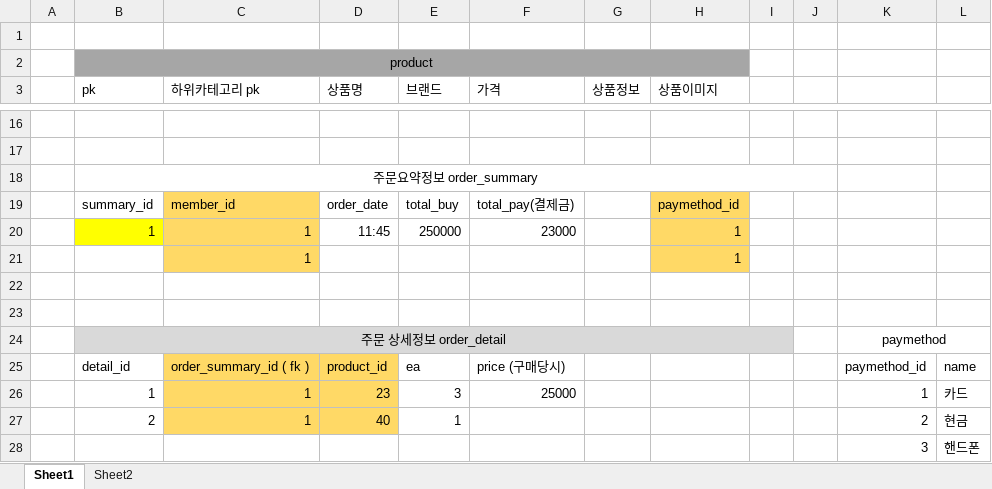
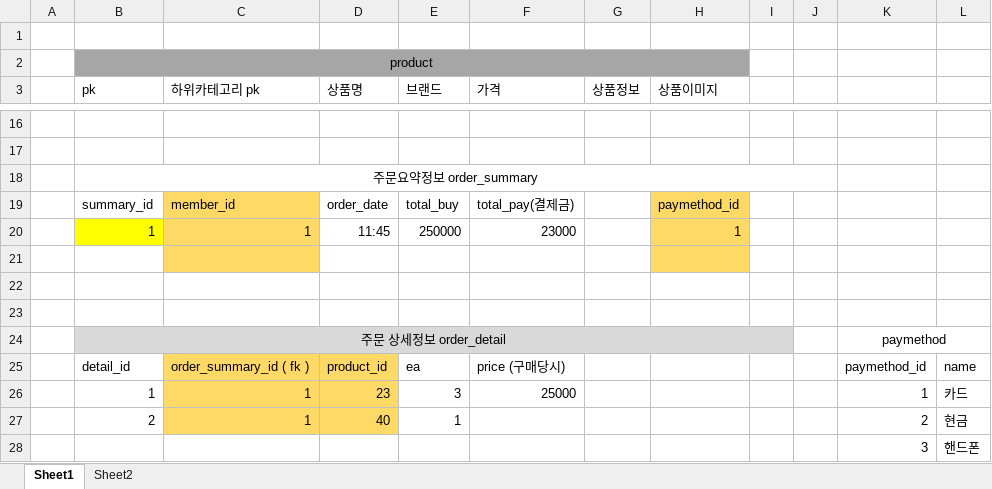
Before and after one commit to zino1187/korea202102_jspworkspace, an Excel workbook: ShoppingMall/res/sample.xlsx, sheet Sheet1, drawn as a sheet; only a part is shown, gaps mark what is left out; values as stored, in another font and other column widths than the file's, no borders; the diff names each change by its address in the sheet, - before the commit and + after, or states it on an @@ line.

```diff
--- a/ShoppingMall/res/sample.xlsx (sheet Sheet1)
+++ b/ShoppingMall/res/sample.xlsx (sheet Sheet1)
-row 21:  |  | 1 |  |  |  |  | 1
+row 21: (empty)
```
Also changed, not shown: 3 other files.
